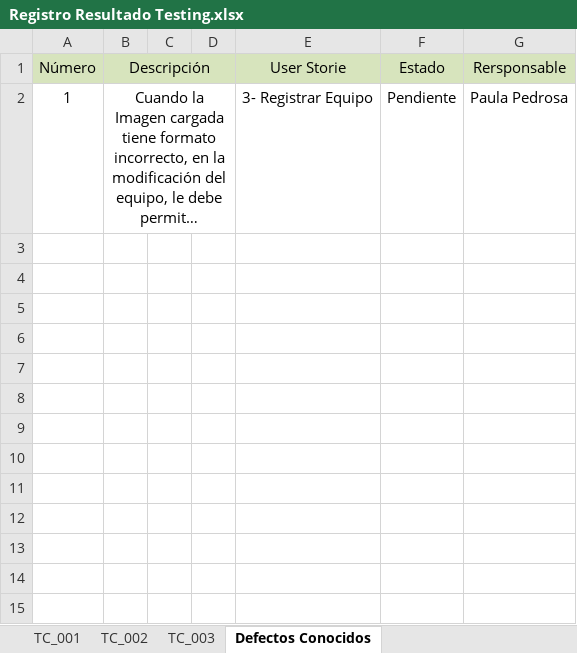
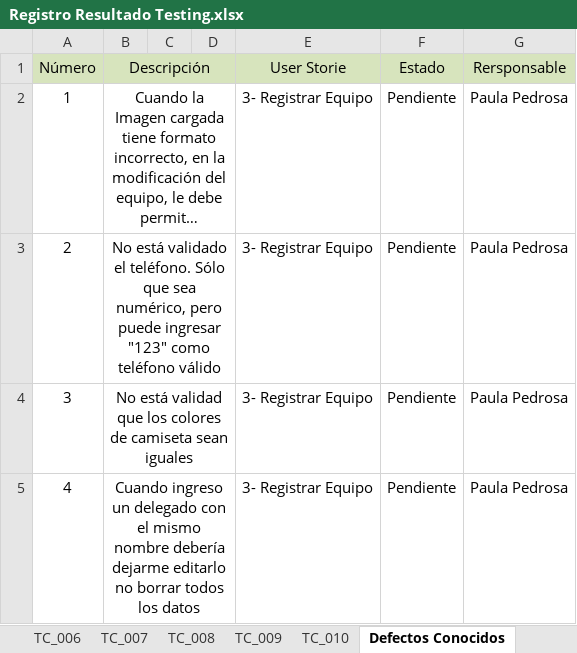
Before and after one commit to fallemand/quegolazo, an Excel workbook: Documentacion/Testing/Sprint 2/Registro Resultado Testing.xlsx, sheet Defectos Conocidos, drawn as a sheet; long unchanged cells end in …; values as stored, in another font and other column widths than the file's, no borders; the diff names each change by its address in the sheet, - before the commit and + after, or states it on an @@ line.

Commit message:
- Se realizó el testing de las historias: Recuperar Contraseña, Registrar Equipo y Modifica Campeonato

```diff
--- a/Documentacion/Testing/Sprint 2/Registro Resultado Testing.xlsx (sheet Defectos Conocidos)
+++ b/Documentacion/Testing/Sprint 2/Registro Resultado Testing.xlsx (sheet Defectos Conocidos)
+sheet tab: TC_006
+sheet tab: TC_007
+sheet tab: TC_008
+sheet tab: TC_009
+sheet tab: TC_010
+row 3: 2 | No está validado el teléfono. Sólo que sea numérico, pero puede ingresar "123" como teléfono válido |  |  | 3- Registrar Equipo | Pendiente | Paula Pedrosa
+row 4: 3 | No está validad que los colores de camiseta sean iguales |  |  | 3- Registrar Equipo | Pendiente | Paula Pedrosa
+row 5: 4 | Cuando ingreso un delegado con el mismo nombre debería dejarme editarlo no borrar todos los datos |  |  | 3- Registrar Equipo | Pendiente | Paula Pedrosa
```
Also changed, not shown: sheet TC_003, sheet TC_002, sheet TC_001, other sheet tabs.
